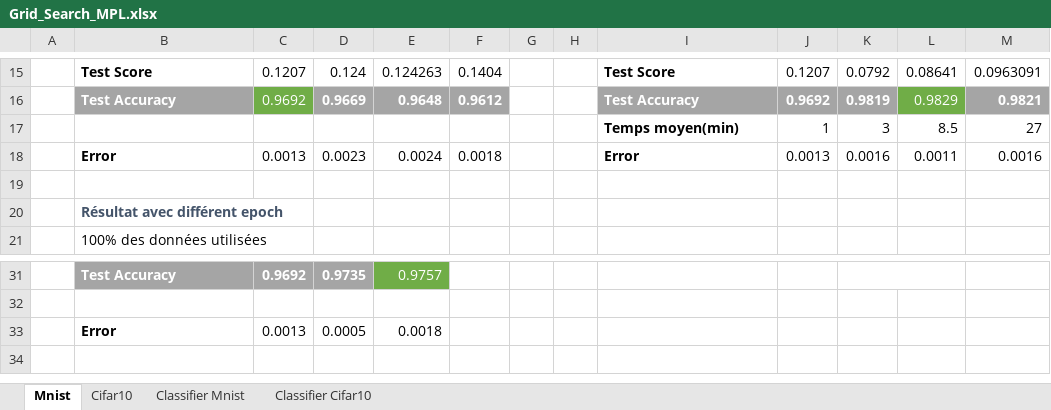
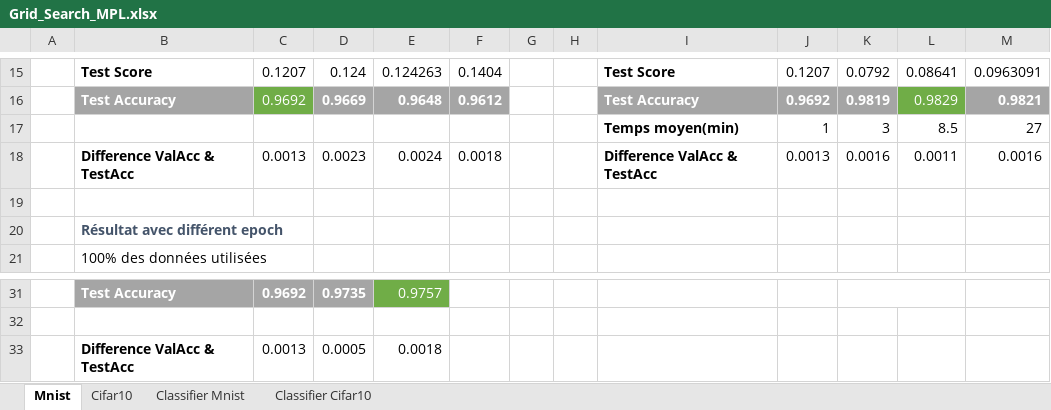
Before and after one commit to lamad-al/projetIMN601, an Excel workbook: Grid_Search_MPL.xlsx, sheet Mnist, drawn as a sheet; only a part is shown, gaps mark what is left out; values as stored, in another font and other column widths than the file's, no borders; the diff names each change by its address in the sheet, - before the commit and + after, or states it on an @@ line.

```diff
--- a/Grid_Search_MPL.xlsx (sheet Mnist)
+++ b/Grid_Search_MPL.xlsx (sheet Mnist)
-B18: Error
+B18: Difference ValAcc & TestAcc
-I18: Error
+I18: Difference ValAcc & TestAcc
-B33: Error
+B33: Difference ValAcc & TestAcc
```
Also changed, not shown: sheet Classifier Mnist, sheet Cifar10, Grid_Search_ConvNetwork.xlsx, 4 other files.
